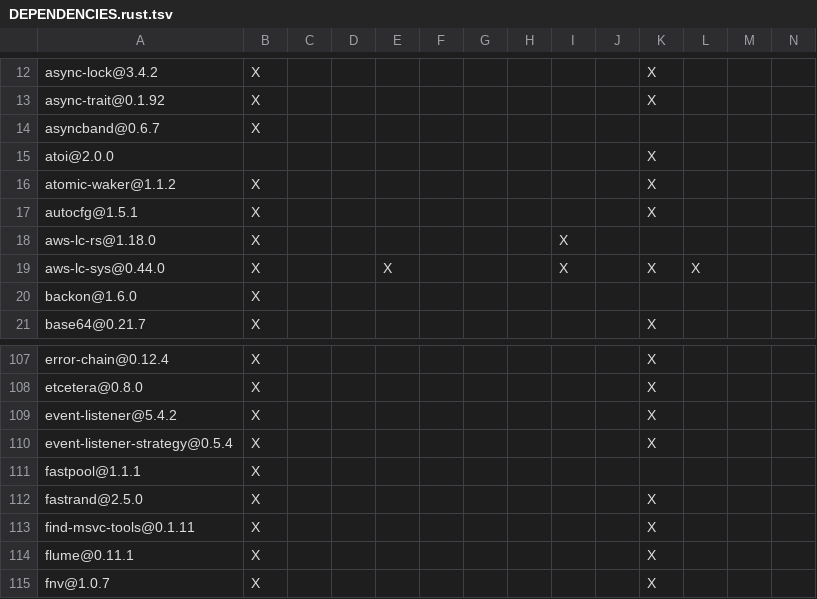
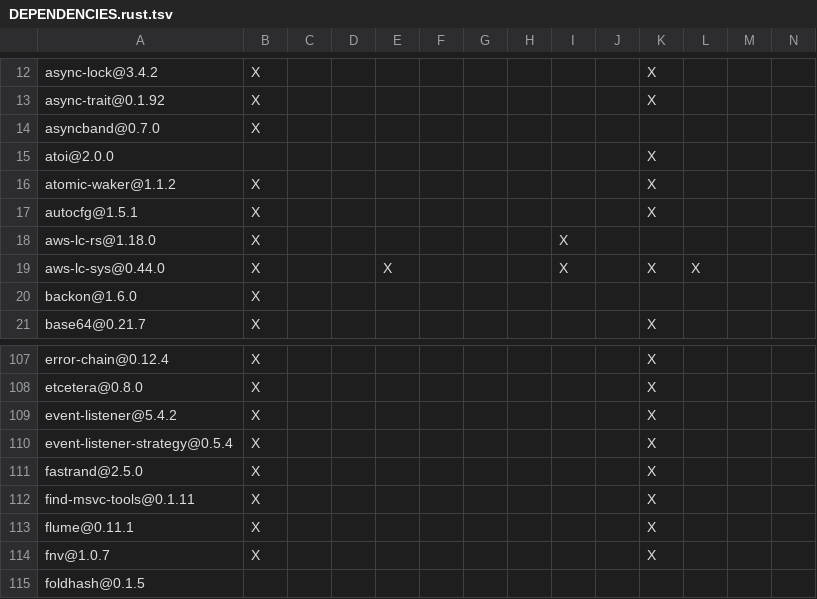
Before and after one commit to apache/opendal, a TSV file: bindings/nodejs/DEPENDENCIES.rust.tsv, drawn as a sheet; only a part is shown, gaps mark what is left out; the shorter side is filled out with more unchanged rows; rows hold the shown columns only; the diff names each change by its address in the sheet, - before the commit and + after, or states it on an @@ line.

```diff
--- a/bindings/nodejs/DEPENDENCIES.rust.tsv
+++ b/bindings/nodejs/DEPENDENCIES.rust.tsv
-A14: asyncband@0.6.7
+A14: asyncband@0.7.0
-row 111: fastpool@1.1.1 | X
```
Also changed, not shown: bindings/c/DEPENDENCIES.rust.tsv, bindings/cpp/DEPENDENCIES.rust.tsv, 52 other files.
